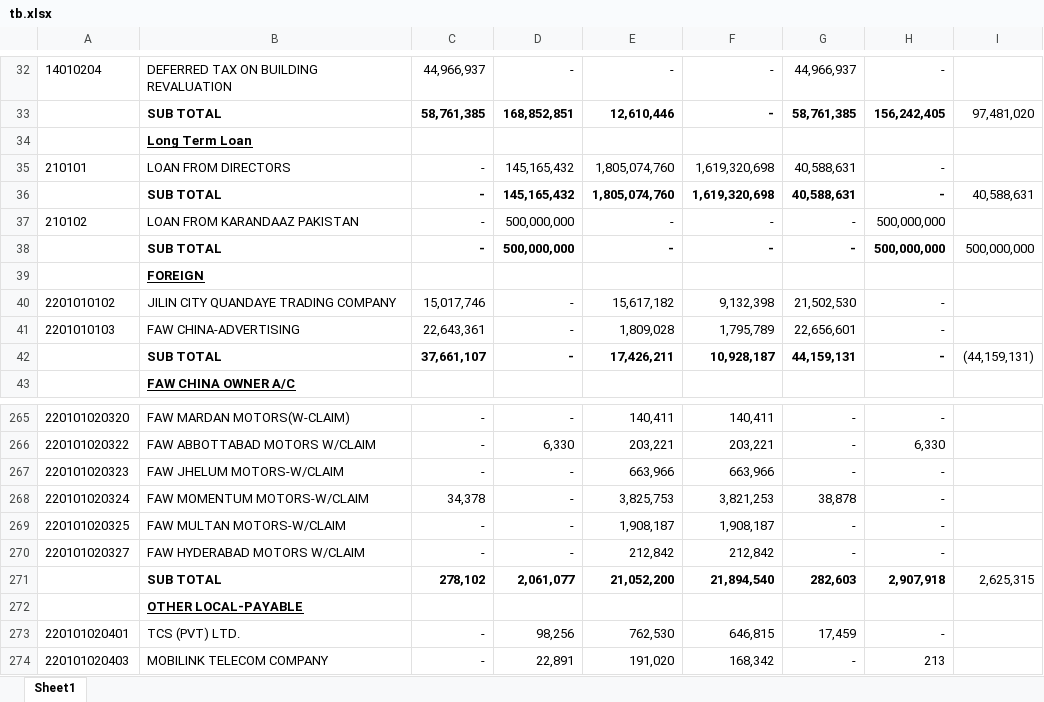
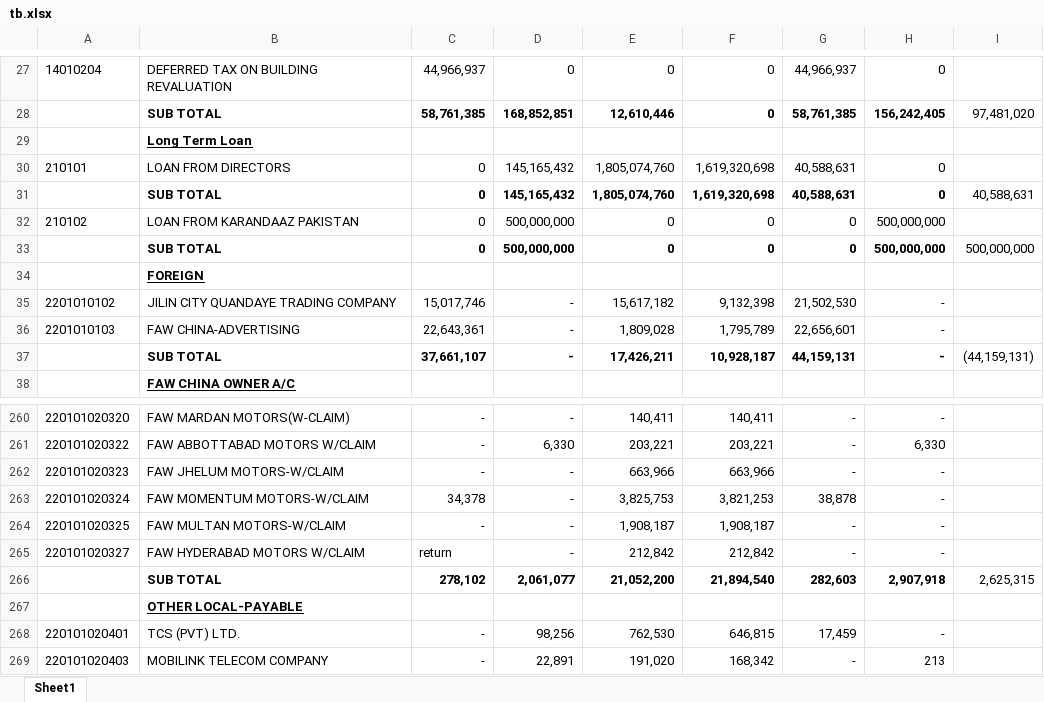
Before and after one commit to SohailSal/example, an Excel workbook: public/tb.xlsx, sheet Sheet1, drawn as a sheet; only a part is shown, gaps mark what is left out; values as stored, in another font and other column widths than the file's, no borders; addresses are those after the commit; the diff covers the shown part only; the diff names each change by its address in the sheet, - before the commit and + after, or states it on an @@ line.

```diff
--- a/public/tb.xlsx (sheet Sheet1)
+++ b/public/tb.xlsx (sheet Sheet1)
-D27: -
+D27: 0
-E27: -
+E27: 0
-F27:F28: -
+F27:F28: 0
-H27: -
+H27: 0
-C30:C33: -
+C30:C33: 0
-H30:H31: -
+H30:H31: 0
-E32:E33: -
+E32:E33: 0
-F32:F33: -
+F32:F33: 0
-G32:G33: -
+G32:G33: 0
-C265: -
+C265: return
```
Also changed, not shown: 5 removed rows and 66 edited cells elsewhere in this sheet, formulas that keep their value, 6 other files.
